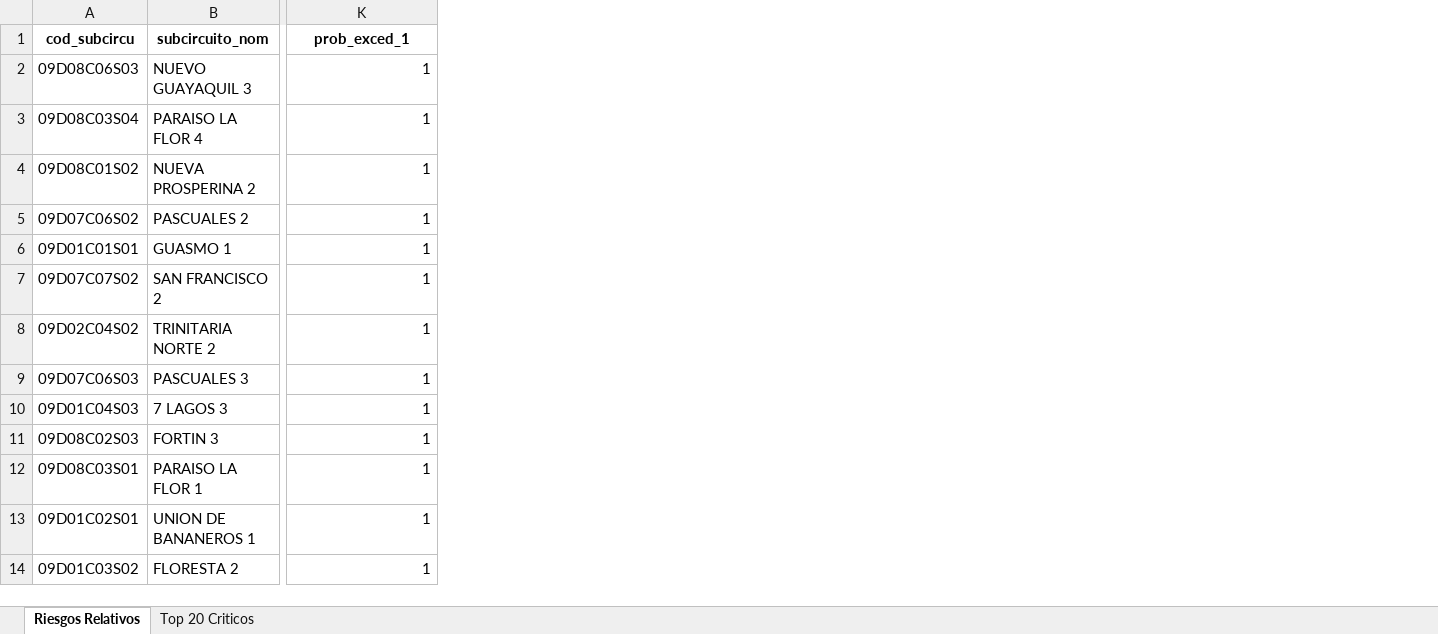
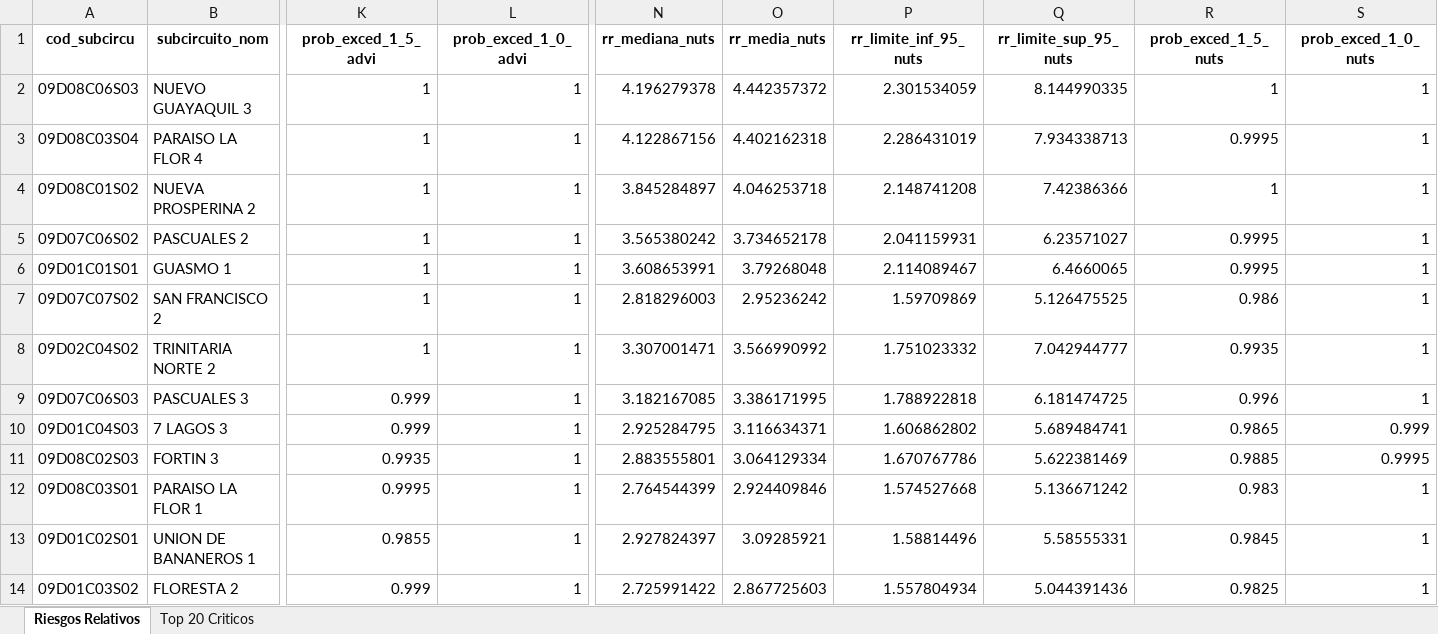
Before and after one commit to mauricio9020/dasboar-de-tesis-bayesiano, an Excel workbook: outputs/tables/tabla_riesgo_relativo.xlsx, sheet Riesgos Relativos, drawn as a sheet; only a part is shown, gaps mark what is left out; values as stored, in another font and other column widths than the file's, no borders; addresses are those after the commit; the diff names each change by its address in the sheet, - before the commit and + after, or states it on an @@ line.

```diff
--- a/outputs/tables/tabla_riesgo_relativo.xlsx (sheet Riesgos Relativos)
+++ b/outputs/tables/tabla_riesgo_relativo.xlsx (sheet Riesgos Relativos)
+column K (prob_exced_1_5_advi), rows 2-14: 1 | 1 | 1 | 1 | 1 | 1 | 1 | 0.999 | 0.999 | 0.9935 | 0.9995 | 0.9855 | 0.999
+column N (rr_mediana_nuts), rows 2-14: 4.196279378 | 4.122867156 | 3.845284897 | 3.565380242 | 3.608653991 | 2.818296003 | 3.307001471 | 3.182167085 | 2.925284795 | 2.883555801 | 2.764544399 | 2.927824397 | 2.725991422
+column O (rr_media_nuts), rows 2-14: 4.442357372 | 4.402162318 | 4.046253718 | 3.734652178 | 3.79268048 | 2.95236242 | 3.566990992 | 3.386171995 | 3.116634371 | 3.064129334 | 2.924409846 | 3.09285921 | 2.867725603
+column P (rr_limite_inf_95_nuts), rows 2-14: 2.301534059 | 2.286431019 | 2.148741208 | 2.041159931 | 2.114089467 | 1.59709869 | 1.751023332 | 1.788922818 | 1.606862802 | 1.670767786 | 1.574527668 | 1.58814496 | 1.557804934
+column Q (rr_limite_sup_95_nuts), rows 2-14: 8.144990335 | 7.934338713 | 7.42386366 | 6.23571027 | 6.4660065 | 5.126475525 | 7.042944777 | 6.181474725 | 5.689484741 | 5.622381469 | 5.136671242 | 5.58555331 | 5.044391436
+column R (prob_exced_1_5_nuts), rows 2-14: 1 | 0.9995 | 1 | 0.9995 | 0.9995 | 0.986 | 0.9935 | 0.996 | 0.9865 | 0.9885 | 0.983 | 0.9845 | 0.9825
+column S (prob_exced_1_0_nuts), rows 2-14: 1 | 1 | 1 | 1 | 1 | 1 | 1 | 1 | 0.999 | 0.9995 | 1 | 1 | 1
-L1: prob_exced_1
+L1: prob_exced_1_0_advi
```
Also changed, not shown: sheet Top 20 Criticos, outputs/tables/tabla_comparacion_advi_nuts.xlsx, outputs/tables/tabla_correlacion_rr_advi_nuts.xlsx, 47 other files.
